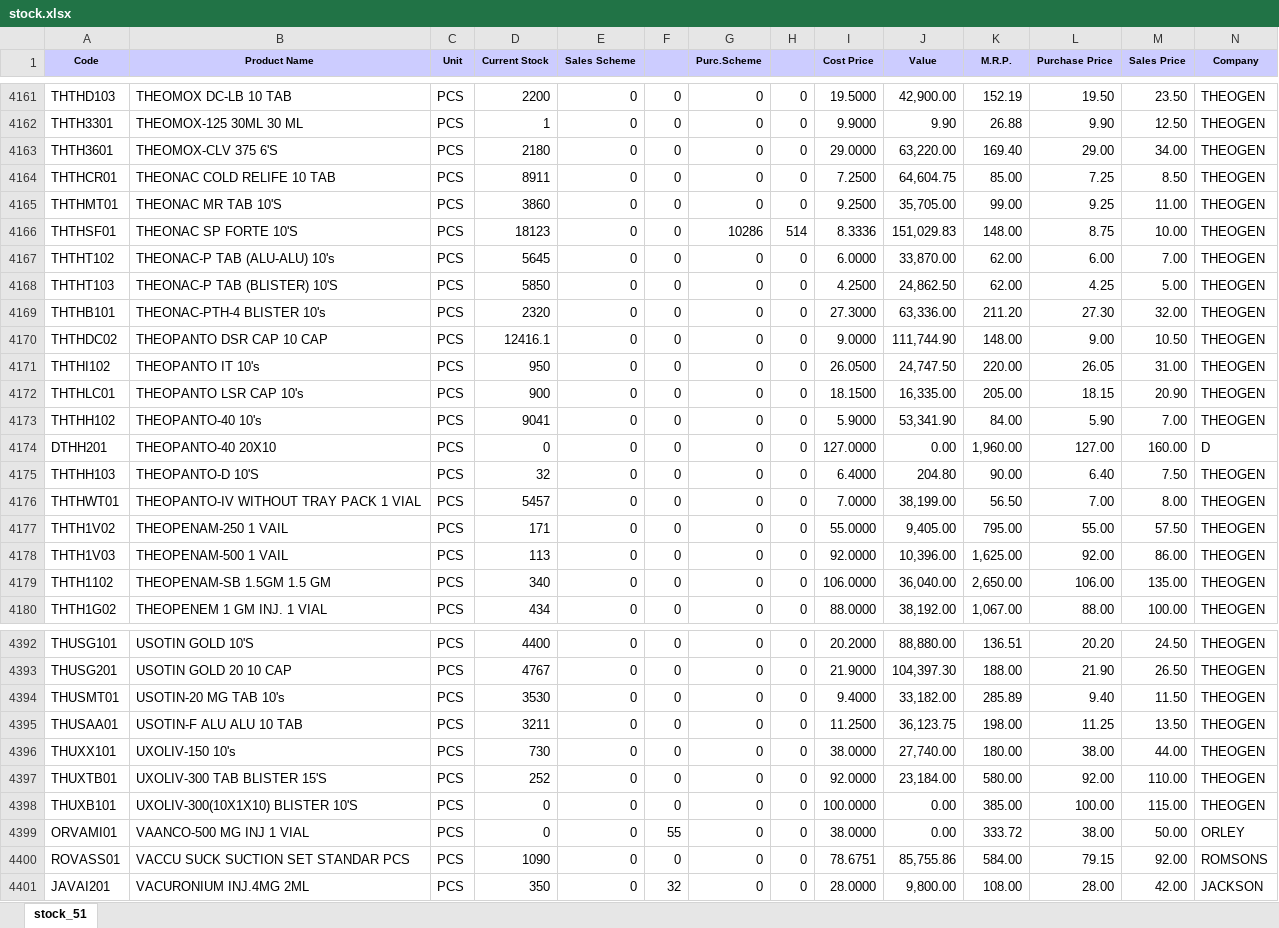
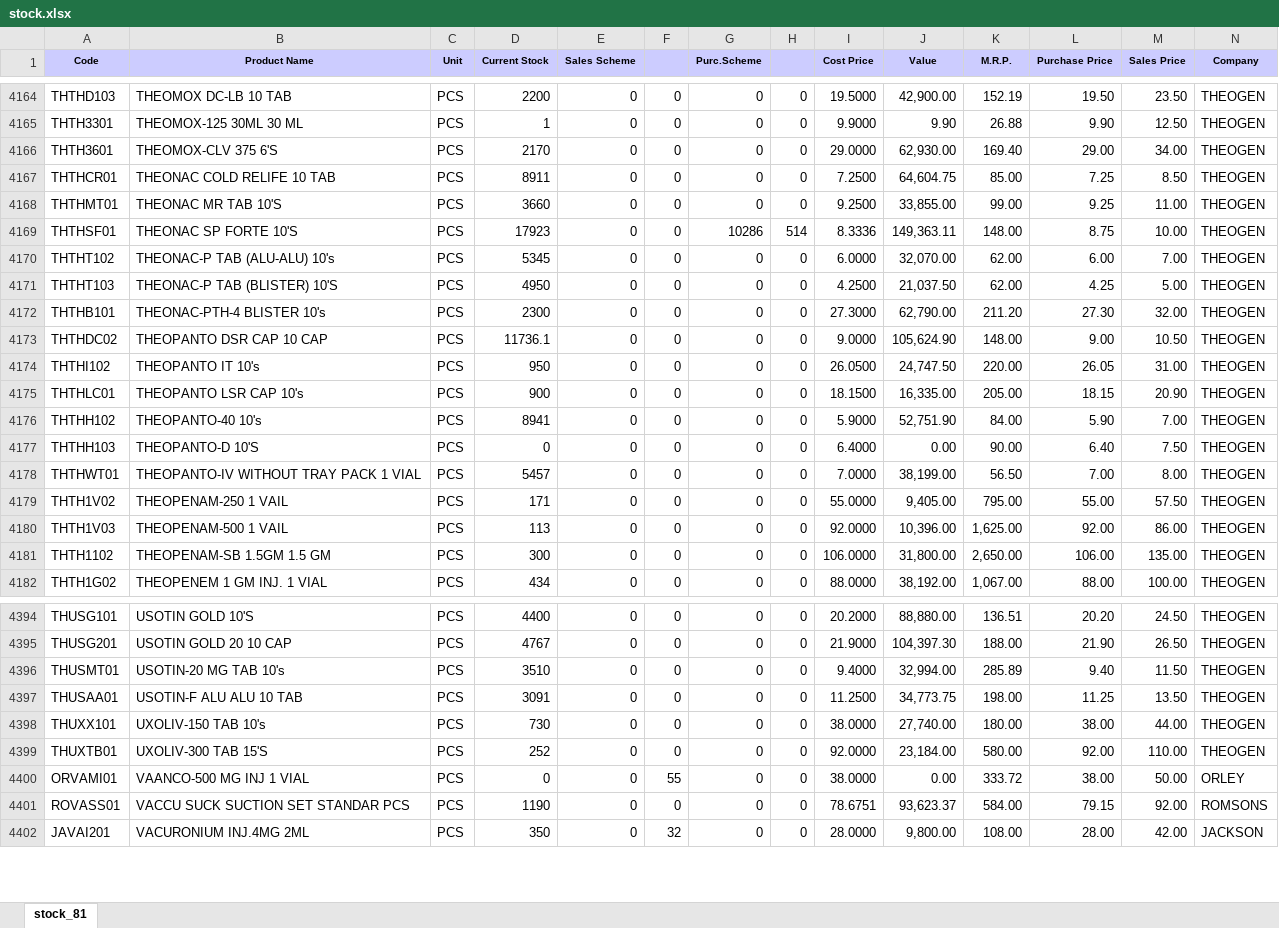
Before and after one commit to ishwarpharma/ishwarone, an Excel workbook: stock.xlsx, sheet stock_81, drawn as a sheet; only a part is shown, gaps mark what is left out; values as stored, in another font and other column widths than the file's, no borders; removed rows and columns are numbered as before the commit, all else as after; rows hold the shown columns only; the diff covers the shown part only; the diff names each change by its address in the sheet, - before the commit and + after, or states it on an @@ line.

```diff
--- a/stock.xlsx (sheet stock_81)
+++ b/stock.xlsx (sheet stock_81)
-sheet tab: stock_51
+sheet tab: stock_81
-D4166 (Current Stock): 2180
+D4166 (Current Stock): 2170
-J4166 (Value): 63,220.00
+J4166 (Value): 62,930.00
-D4168 (Current Stock): 3860
+D4168 (Current Stock): 3660
-J4168 (Value): 35,705.00
+J4168 (Value): 33,855.00
-D4169 (Current Stock): 18123
+D4169 (Current Stock): 17923
-J4169 (Value): 151,029.83
+J4169 (Value): 149,363.11
-D4170 (Current Stock): 5645
+D4170 (Current Stock): 5345
-J4170 (Value): 33,870.00
+J4170 (Value): 32,070.00
-D4171 (Current Stock): 5850
+D4171 (Current Stock): 4950
-J4171 (Value): 24,862.50
+J4171 (Value): 21,037.50
-D4172 (Current Stock): 2320
+D4172 (Current Stock): 2300
-J4172 (Value): 63,336.00
+J4172 (Value): 62,790.00
-D4173 (Current Stock): 12416.1
+D4173 (Current Stock): 11736.1
-J4173 (Value): 111,744.90
+J4173 (Value): 105,624.90
-D4176 (Current Stock): 9041
+D4176 (Current Stock): 8941
-J4176 (Value): 53,341.90
+J4176 (Value): 52,751.90
-row 4174: DTHH201 | THEOPANTO-40 20X10 | PCS | 0 | 0 | 0 | 0 | 0 | 127.0000 | 0.00 | 1,960.00 | 127.00 | 160.00 | D
-D4177 (Current Stock): 32
+D4177 (Current Stock): 0
-J4177 (Value): 204.80
+J4177 (Value): 0.00
-D4181 (Current Stock): 340
+D4181 (Current Stock): 300
-J4181 (Value): 36,040.00
+J4181 (Value): 31,800.00
-D4396 (Current Stock): 3530
+D4396 (Current Stock): 3510
-J4396 (Value): 33,182.00
+J4396 (Value): 32,994.00
-D4397 (Current Stock): 3211
+D4397 (Current Stock): 3091
-J4397 (Value): 36,123.75
+J4397 (Value): 34,773.75
-B4398 (Product Name): UXOLIV-150 10's
+B4398 (Product Name): UXOLIV-150 TAB 10's
-B4399 (Product Name): UXOLIV-300 TAB BLISTER 15'S
+B4399 (Product Name): UXOLIV-300 TAB 15'S
-row 4398: THUXB101 | UXOLIV-300(10X1X10) BLISTER 10'S | PCS | 0 | 0 | 0 | 0 | 0 | 100.0000 | 0.00 | 385.00 | 100.00 | 115.00 | THEOGEN
-D4401 (Current Stock): 1090
+D4401 (Current Stock): 1190
-J4401 (Value): 85,755.86
+J4401 (Value): 93,623.37
```
Also changed, not shown: 3 added rows and 1287 edited cells elsewhere in this sheet.
